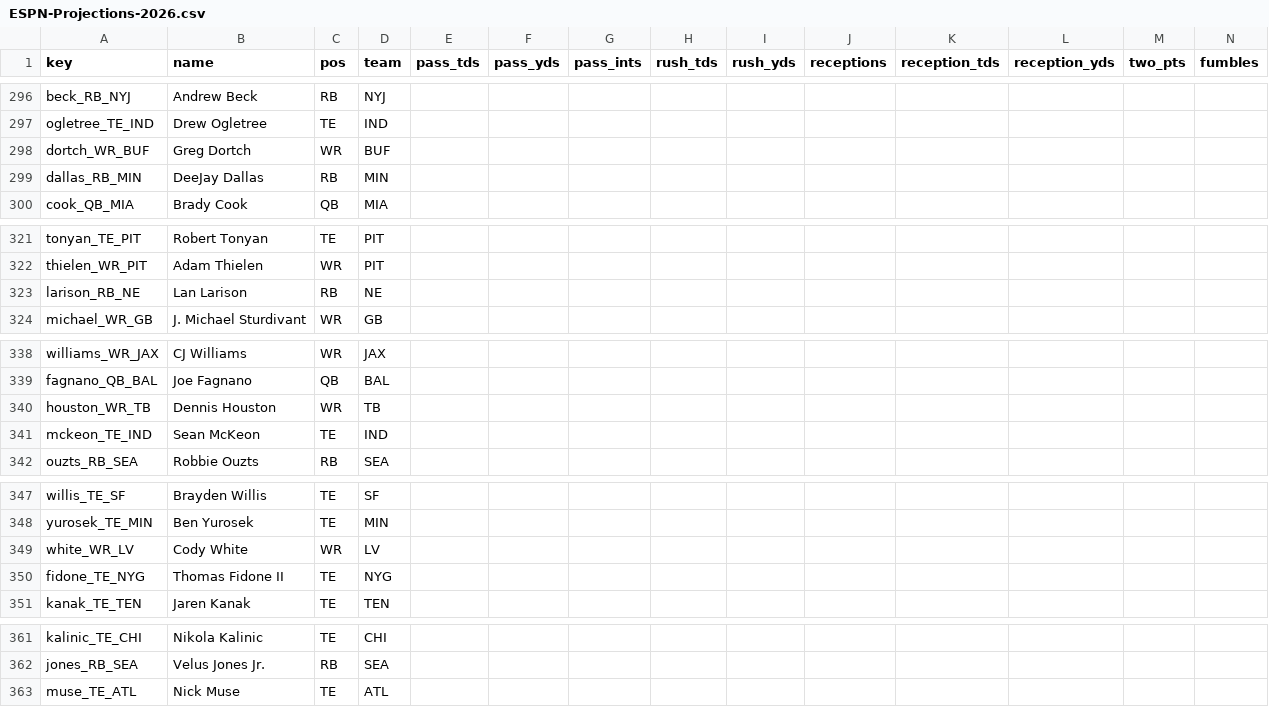
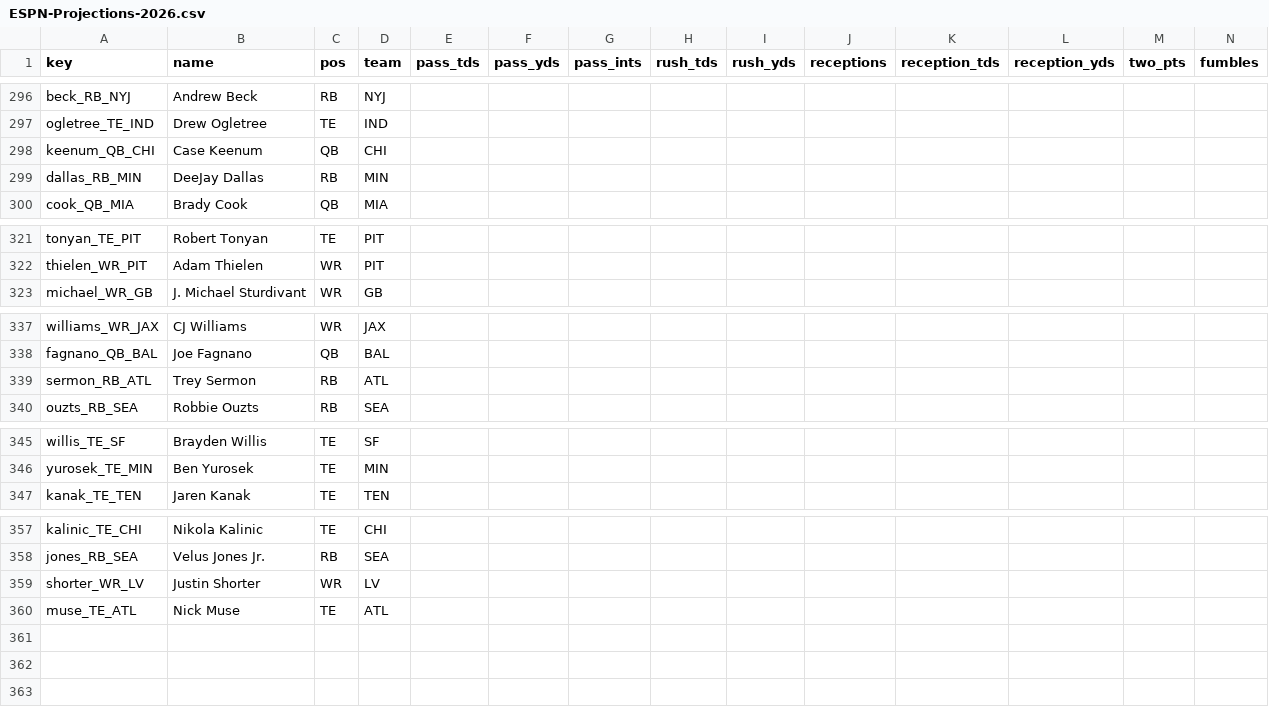
Before and after one commit to c4c-innovationslab/fantasy-football-manager, a CSV file: data/raw/projections/ESPN-Projections-2026.csv, drawn as a sheet; only a part is shown, gaps mark what is left out; removed rows and columns are numbered as before the commit, all else as after; rows hold the shown columns only; the diff covers the shown part only; the diff names each change by its address in the sheet, - before the commit and + after, or states it on an @@ line.

```diff
--- a/data/raw/projections/ESPN-Projections-2026.csv
+++ b/data/raw/projections/ESPN-Projections-2026.csv
-row 298: dortch_WR_BUF | Greg Dortch | WR | BUF
+row 298: keenum_QB_CHI | Case Keenum | QB | CHI
-row 323: larison_RB_NE | Lan Larison | RB | NE
-row 340: houston_WR_TB | Dennis Houston | WR | TB
-row 341: mckeon_TE_IND | Sean McKeon | TE | IND
+row 339: sermon_RB_ATL | Trey Sermon | RB | ATL
-row 349: white_WR_LV | Cody White | WR | LV
-row 350: fidone_TE_NYG | Thomas Fidone II | TE | NYG
+row 359: shorter_WR_LV | Justin Shorter | WR | LV
```
Also changed, not shown: 4 moved rows elsewhere in this file, data/processed/Projections-2026.csv, data/raw/projections/CBS-Projections-2026.csv, 2 other files.
